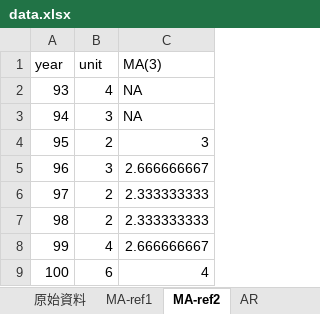
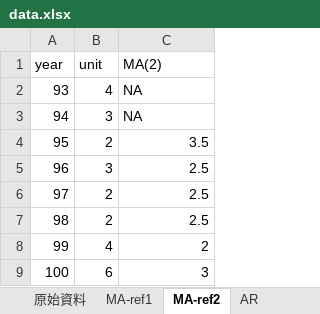
Before and after one commit to playerlove1/time_series, an Excel workbook: data.xlsx, sheet MA-ref2, drawn as a sheet; values as stored, in another font and other column widths than the file's, no borders; the diff names each change by its address in the sheet, - before the commit and + after, or states it on an @@ line.

```diff
--- a/data.xlsx (sheet MA-ref2)
+++ b/data.xlsx (sheet MA-ref2)
-C1: MA(3)
+C1: MA(2)
-C4 (MA(2)): 3
+C4 (MA(2)): 3.5
-C5 (MA(2)): 2.666666667
+C5 (MA(2)): 2.5
-C6:C7 (MA(2)): 2.333333333
+C6:C7 (MA(2)): 2.5
-C8 (MA(2)): 2.666666667
+C8 (MA(2)): 2
-C9 (MA(2)): 4
+C9 (MA(2)): 3
```
Also changed, not shown: 2 other files.
